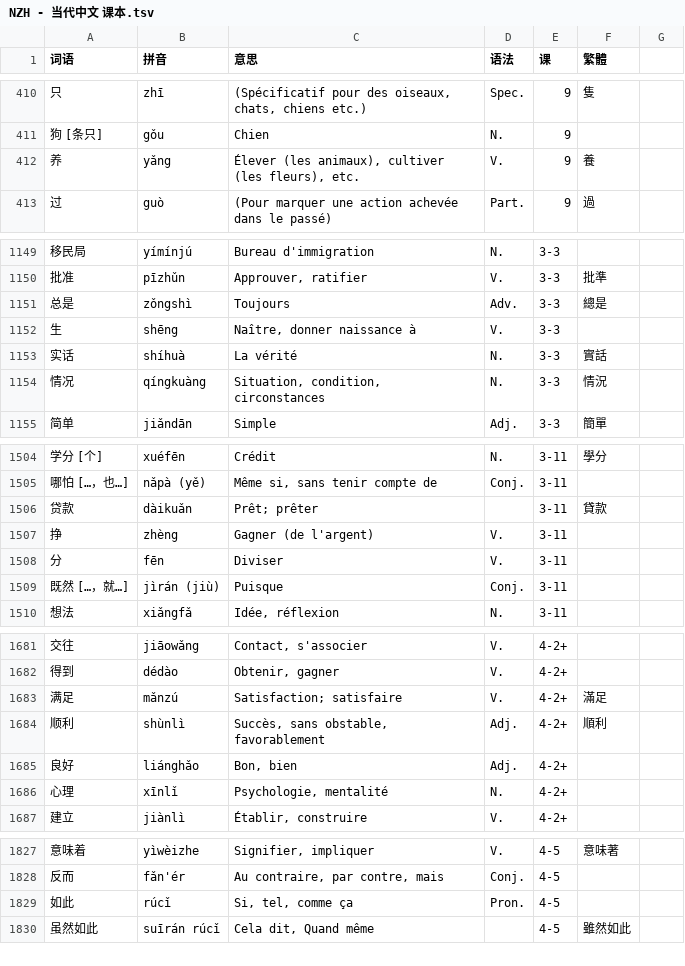
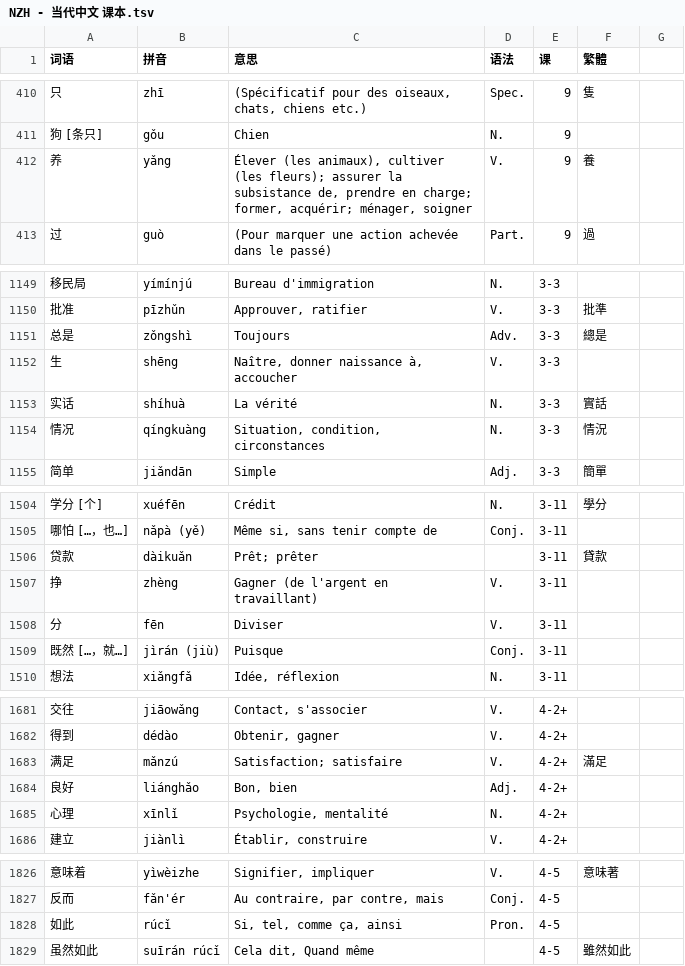
Before and after one commit to jdwebdev/chinois, a TSV file: tsv/NZH - 当代中文 课本.tsv, drawn as a sheet; only a part is shown, gaps mark what is left out; removed rows and columns are numbered as before the commit, all else as after; the diff covers the shown part only; the diff names each change by its address in the sheet, - before the commit and + after, or states it on an @@ line.

```diff
--- a/tsv/NZH - 当代中文 课本.tsv
+++ b/tsv/NZH - 当代中文 课本.tsv
-C412 (意思): …cultiver (les fleurs), etc.
+C412 (意思): …cultiver (les fleurs); assurer la subsistance de, prendre en charge; former, acquérir; ménager, soigner
-C1152 (意思): Naître, donner naissance à
+C1152 (意思): Naître, donner naissance à, accoucher
-C1507 (意思): Gagner (de l'argent)
+C1507 (意思): Gagner (de l'argent en travaillant)
-row 1684: 顺利 | shùnlì | Succès, sans obstable, favorablement | Adj. | 4-2+ | 順利
-C1828 (意思): Si, tel, comme ça
+C1828 (意思): Si, tel, comme ça, ainsi
```
Also changed, not shown: 3 edited cells elsewhere in this file, tsv/NZH - 当代中文 课文.tsv, 1 other file.
